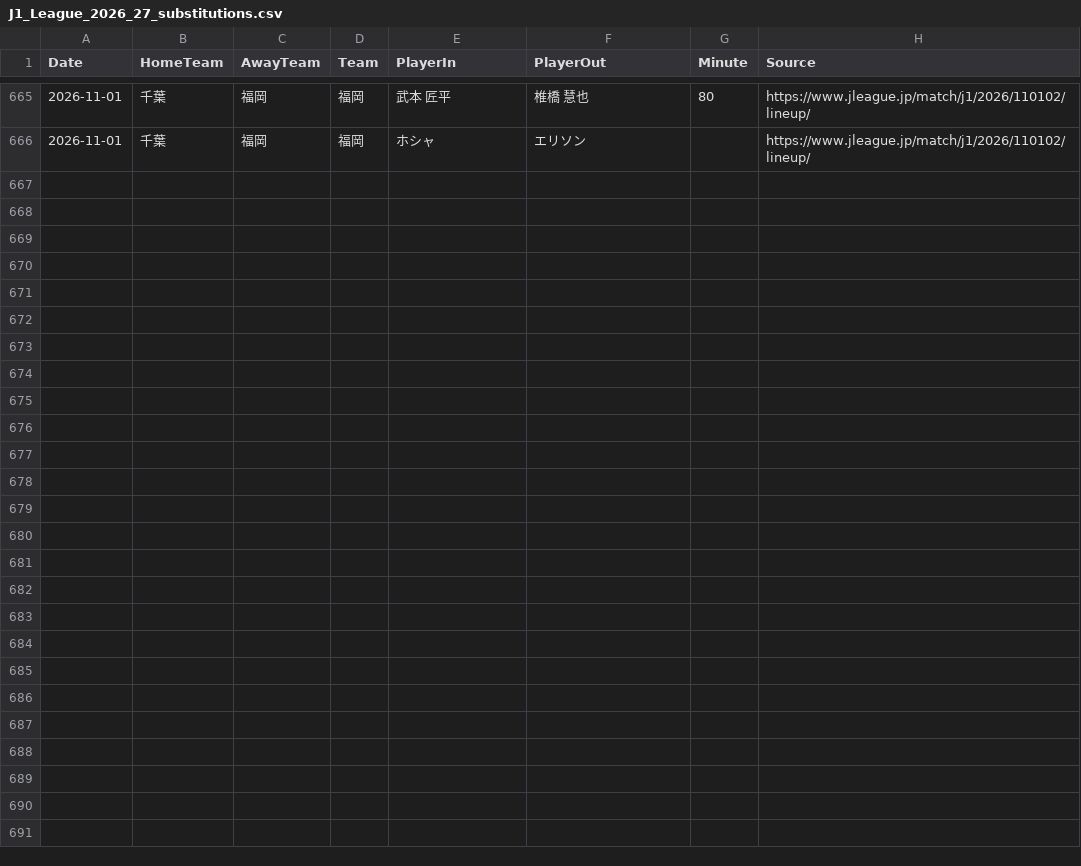
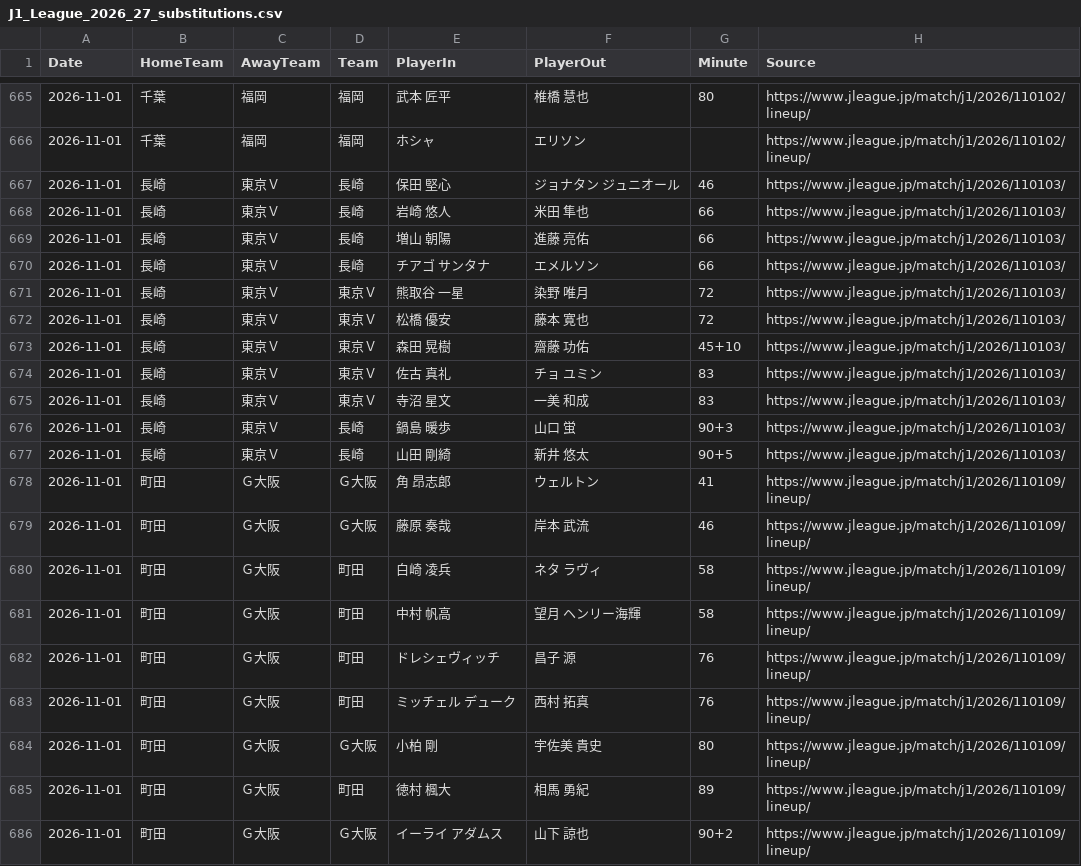
Before and after one commit to zj03204112-hub/-, a CSV file: data/season_match_detail/J1_League_2026_27_substitutions.csv, drawn as a sheet; only a part is shown, gaps mark what is left out.

Commit message:
Add official substitution events for J1 matches on 2026-11-01

```diff
--- a/data/season_match_detail/J1_League_2026_27_substitutions.csv
+++ b/data/season_match_detail/J1_League_2026_27_substitutions.csv
@@ -666 +666,21 @@ Date,HomeTeam,AwayTeam,Team,PlayerIn,PlayerOut,Minute,Source
 2026-11-01,千葉,福岡,福岡,ホシャ,エリソン,,https://www.jleague.jp/match/j1/2026/110102/lineup/
+2026-11-01,長崎,東京Ｖ,長崎,保田 堅心,ジョナタン ジュニオール,46,https://www.jleague.jp/match/j1/2026/110103/
+2026-11-01,長崎,東京Ｖ,長崎,岩崎 悠人,米田 隼也,66,https://www.jleague.jp/match/j1/2026/110103/
+2026-11-01,長崎,東京Ｖ,長崎,増山 朝陽,進藤 亮佑,66,https://www.jleague.jp/match/j1/2026/110103/
+2026-11-01,長崎,東京Ｖ,長崎,チアゴ サンタナ,エメルソン,66,https://www.jleague.jp/match/j1/2026/110103/
+2026-11-01,長崎,東京Ｖ,東京Ｖ,熊取谷 一星,染野 唯月,72,https://www.jleague.jp/match/j1/2026/110103/
+2026-11-01,長崎,東京Ｖ,東京Ｖ,松橋 優安,藤本 寛也,72,https://www.jleague.jp/match/j1/2026/110103/
+2026-11-01,長崎,東京Ｖ,東京Ｖ,森田 晃樹,齋藤 功佑,45+10,https://www.jleague.jp/match/j1/2026/110103/
+2026-11-01,長崎,東京Ｖ,東京Ｖ,佐古 真礼,チョ ユミン,83,https://www.jleague.jp/match/j1/2026/110103/
+2026-11-01,長崎,東京Ｖ,東京Ｖ,寺沼 星文,一美 和成,83,https://www.jleague.jp/match/j1/2026/110103/
+2026-11-01,長崎,東京Ｖ,長崎,鍋島 暖歩,山口 蛍,90+3,https://www.jleague.jp/match/j1/2026/110103/
+2026-11-01,長崎,東京Ｖ,長崎,山田 剛綺,新井 悠太,90+5,https://www.jleague.jp/match/j1/2026/110103/
+2026-11-01,町田,Ｇ大阪,Ｇ大阪,角 昂志郎,ウェルトン,41,https://www.jleague.jp/match/j1/2026/110109/lineup/
+2026-11-01,町田,Ｇ大阪,Ｇ大阪,藤原 奏哉,岸本 武流,46,https://www.jleague.jp/match/j1/2026/110109/lineup/
+2026-11-01,町田,Ｇ大阪,町田,白崎 凌兵,ネタ ラヴィ,58,https://www.jleague.jp/match/j1/2026/110109/lineup/
+2026-11-01,町田,Ｇ大阪,町田,中村 帆高,望月 ヘンリー海輝,58,https://www.jleague.jp/match/j1/2026/110109/lineup/
+2026-11-01,町田,Ｇ大阪,町田,ドレシェヴィッチ,昌子 源,76,https://www.jleague.jp/match/j1/2026/110109/lineup/
+2026-11-01,町田,Ｇ大阪,町田,ミッチェル デューク,西村 拓真,76,https://www.jleague.jp/match/j1/2026/110109/lineup/
+2026-11-01,町田,Ｇ大阪,Ｇ大阪,小柏 剛,宇佐美 貴史,80,https://www.jleague.jp/match/j1/2026/110109/lineup/
+2026-11-01,町田,Ｇ大阪,町田,徳村 楓大,相馬 勇紀,89,https://www.jleague.jp/match/j1/2026/110109/lineup/
+2026-11-01,町田,Ｇ大阪,Ｇ大阪,イーライ アダムス,山下 諒也,90+2,https://www.jleague.jp/match/j1/2026/110109/lineup/
```
